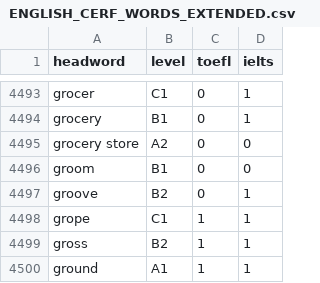
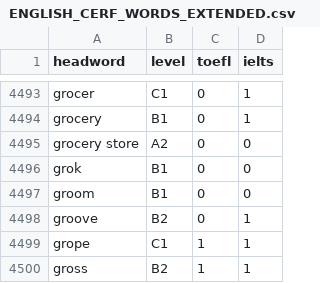
Before and after one commit to Wangxing-Ye/grokwords, a CSV file: public/words/ENGLISH_CERF_WORDS_EXTENDED.csv, drawn as a sheet; only a part is shown, gaps mark what is left out; the shorter side is filled out with more unchanged rows.

Commit message:
Add word grok

```diff
--- a/public/words/ENGLISH_CERF_WORDS_EXTENDED.csv
+++ b/public/words/ENGLISH_CERF_WORDS_EXTENDED.csv
@@ -4495,2 +4495,3 @@ grocery,B1,0,1
 grocery store,A2,0,0
+grok,B1,0,0
 groom,B1,0,0
```
Also changed, not shown: 2 other files.
